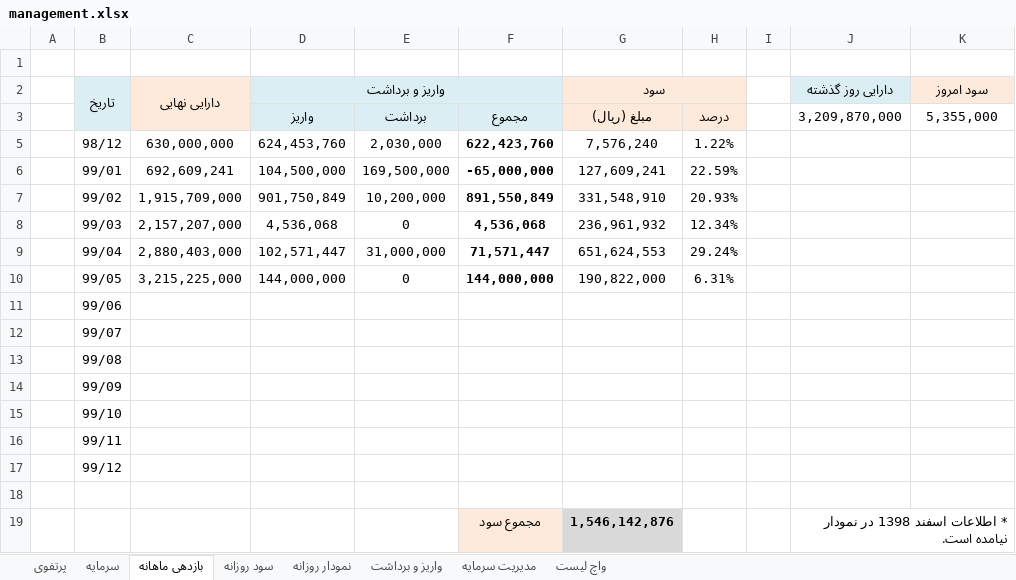
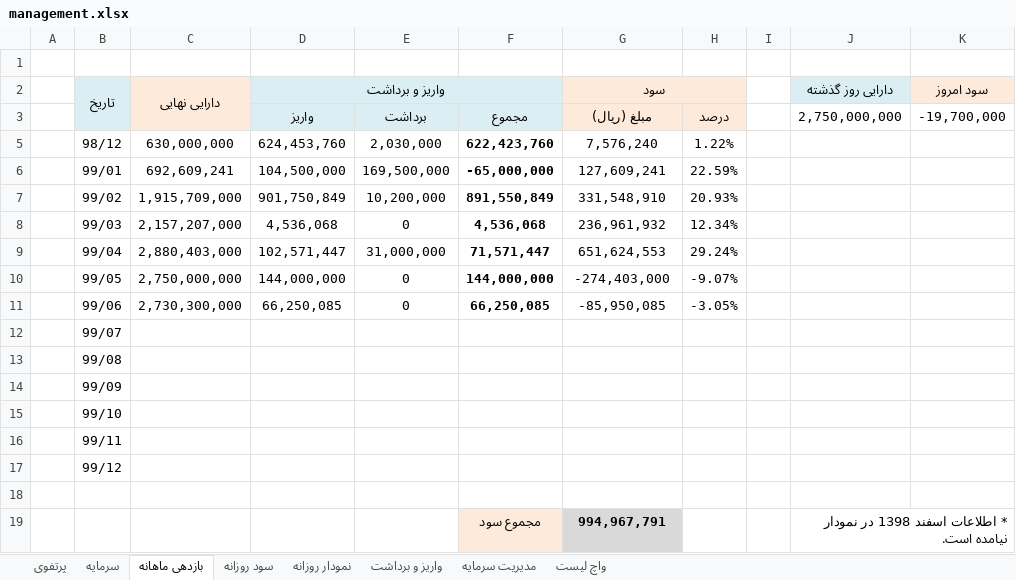
Before and after one commit to MehdiFathipour/TradingManagement, an Excel workbook: Main/management.xlsx, sheet بازدهی ماهانه, drawn as a sheet; values as stored, in another font and other column widths than the file's, no borders; charts and pictures and table styles not drawn; the diff names each change by its address in the sheet, - before the commit and + after, or states it on an @@ line.

```diff
--- a/Main/management.xlsx (sheet بازدهی ماهانه)
+++ b/Main/management.xlsx (sheet بازدهی ماهانه)
-J3 (دارایی روز گذشته): 3,209,870,000
+J3 (دارایی روز گذشته): 2,750,000,000
-K3 (سود امروز): 5,355,000
+K3 (سود امروز): -19,700,000
-C10 (دارایی نهایی): 3,215,225,000
+C10 (دارایی نهایی): 2,750,000,000
-G10 (سود): 190,822,000
+G10 (سود): -274,403,000
-H10: 6.31%
+H10: -9.07%
-C11 (دارایی نهایی): (empty)
+C11 (دارایی نهایی): 2,730,300,000
-D11 (واریز و برداشت): (empty)
+D11 (واریز و برداشت): 66,250,085
-E11: (empty)
+E11: 0
-F11: (empty)
+F11: 66,250,085
-G11 (سود): (empty)
+G11 (سود): -85,950,085
-H11: (empty)
+H11: -3.05%
-G19 (سود): 1,546,142,876
+G19 (سود): 994,967,791
```
Also changed, not shown: sheet نمودار روزانه, sheet سود روزانه, sheet واریز و برداشت, sheet سرمایه, charts or pictures, Main/طلا و سکه.xlsx, 7 other files.
